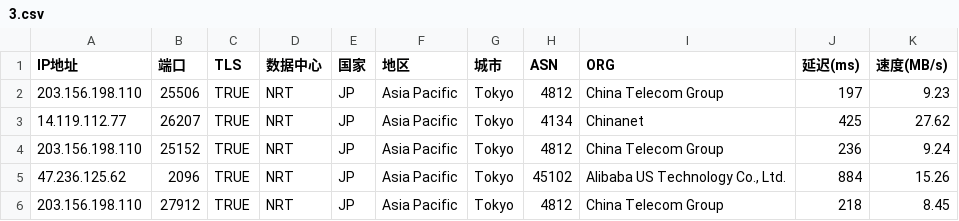
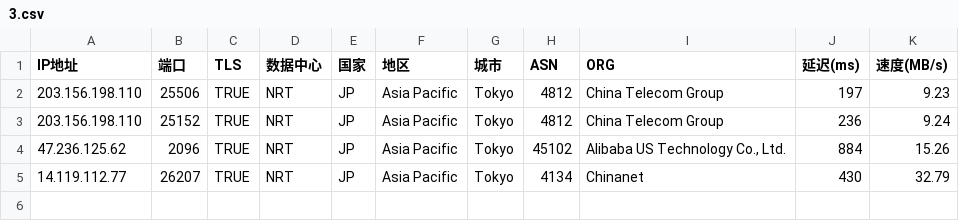
Before and after one commit to mmmOvO/m, a CSV file: 3.csv, drawn as a sheet; removed rows and columns are numbered as before the commit, all else as after; the diff names each change by its address in the sheet, - before the commit and + after, or states it on an @@ line.

```diff
--- a/3.csv
+++ b/3.csv
-row 3: 14.119.112.77 | 26207 | TRUE | NRT | JP | Asia Pacific | Tokyo | 4134 | Chinanet | 425 | 27.62
-row 6: 203.156.198.110 | 27912 | TRUE | NRT | JP | Asia Pacific | Tokyo | 4812 | China Telecom Group | 218 | 8.45
+row 5: 14.119.112.77 | 26207 | TRUE | NRT | JP | Asia Pacific | Tokyo | 4134 | Chinanet | 430 | 32.79
```
Also changed, not shown: 1.csv, 2.csv.
